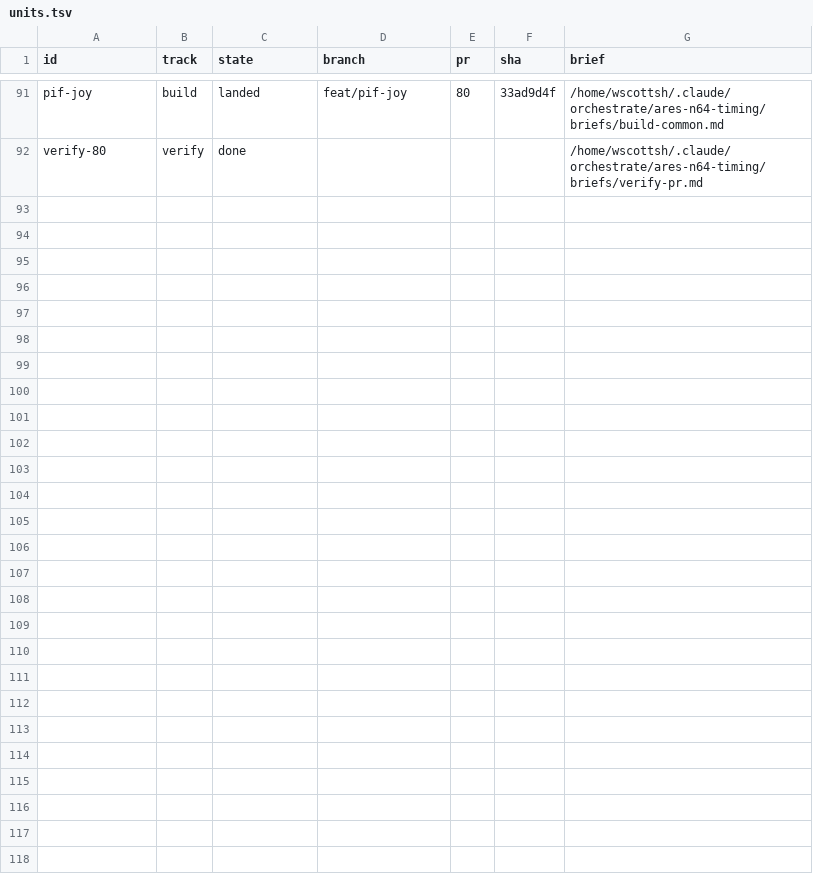
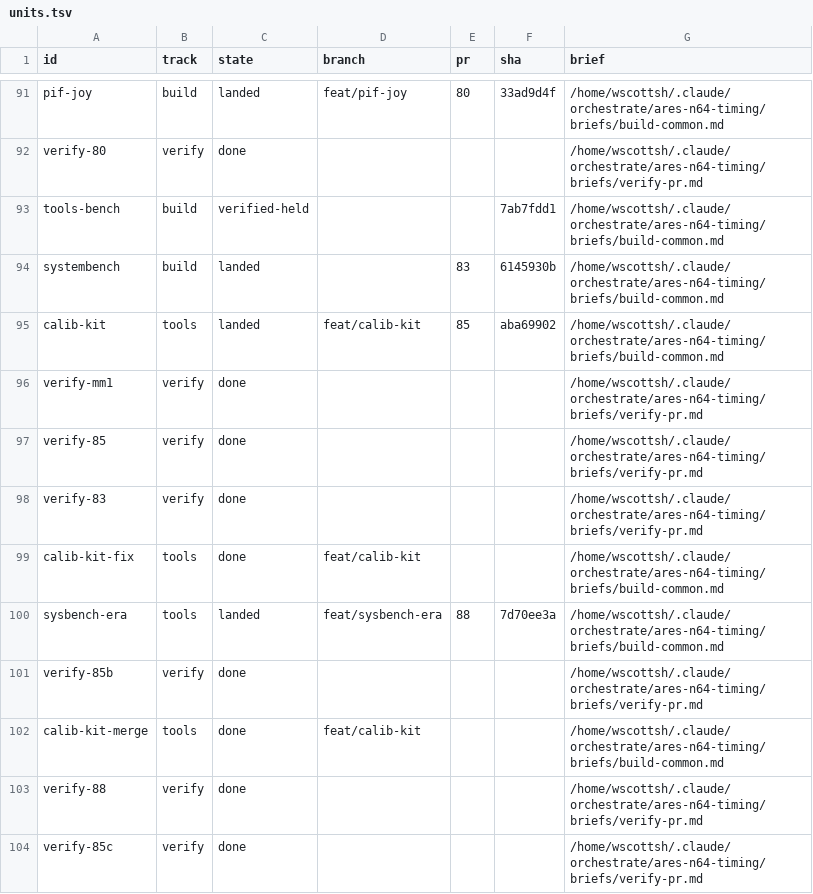
Before and after one commit to wScottSh/ares, a TSV file: docs/program/units.tsv, drawn as a sheet; only a part is shown, gaps mark what is left out.

```diff
--- a/docs/program/units.tsv
+++ b/docs/program/units.tsv
@@ -92 +92,13 @@ pif-joy	build	landed	feat/pif-joy	80	33ad9d4f	/home/wscottsh/.claude/orchestrate
 verify-80	verify	done				/home/wscottsh/.claude/orchestrate/ares-n64-timing/briefs/verify-pr.md
+tools-bench	build	verified-held			7ab7fdd1	/home/wscottsh/.claude/orchestrate/ares-n64-timing/briefs/build-common.md
+systembench	build	landed		83	6145930b	/home/wscottsh/.claude/orchestrate/ares-n64-timing/briefs/build-common.md
+calib-kit	tools	landed	feat/calib-kit	85	aba69902	/home/wscottsh/.claude/orchestrate/ares-n64-timing/briefs/build-common.md
+verify-mm1	verify	done				/home/wscottsh/.claude/orchestrate/ares-n64-timing/briefs/verify-pr.md
+verify-85	verify	done				/home/wscottsh/.claude/orchestrate/ares-n64-timing/briefs/verify-pr.md
+verify-83	verify	done				/home/wscottsh/.claude/orchestrate/ares-n64-timing/briefs/verify-pr.md
+calib-kit-fix	tools	done	feat/calib-kit			/home/wscottsh/.claude/orchestrate/ares-n64-timing/briefs/build-common.md
+sysbench-era	tools	landed	feat/sysbench-era	88	7d70ee3a	/home/wscottsh/.claude/orchestrate/ares-n64-timing/briefs/build-common.md
+verify-85b	verify	done				/home/wscottsh/.claude/orchestrate/ares-n64-timing/briefs/verify-pr.md
+calib-kit-merge	tools	done	feat/calib-kit			/home/wscottsh/.claude/orchestrate/ares-n64-timing/briefs/build-common.md
+verify-88	verify	done				/home/wscottsh/.claude/orchestrate/ares-n64-timing/briefs/verify-pr.md
+verify-85c	verify	done				/home/wscottsh/.claude/orchestrate/ares-n64-timing/briefs/verify-pr.md
```
Also changed, not shown: docs/program/decisions.tsv, docs/program/ledger.tsv, 17 other files.
